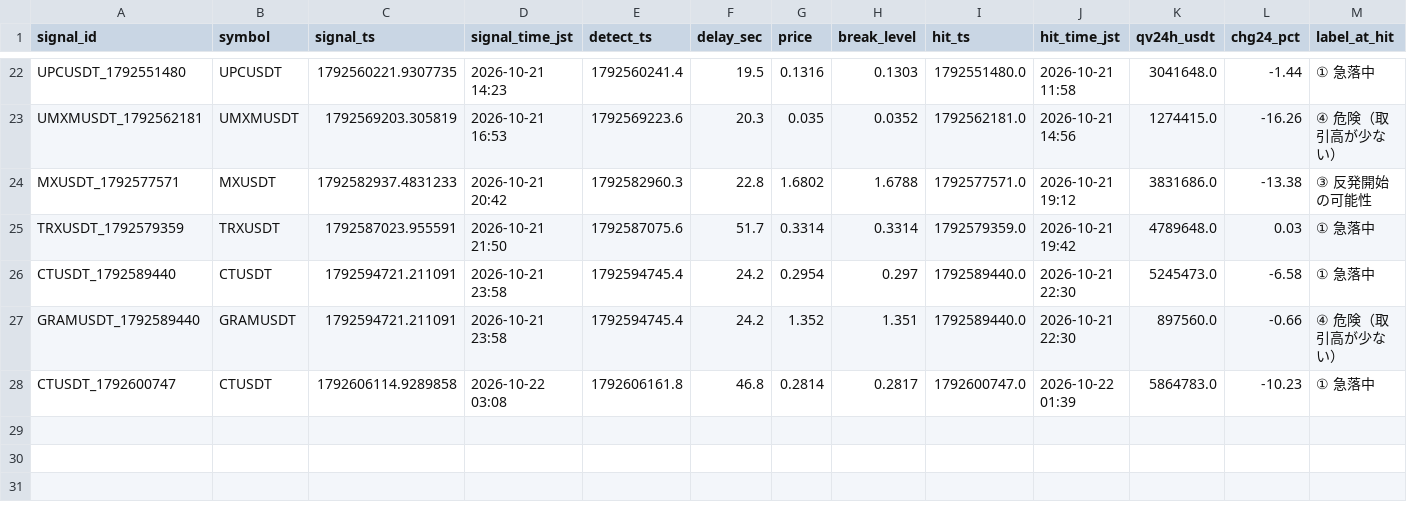
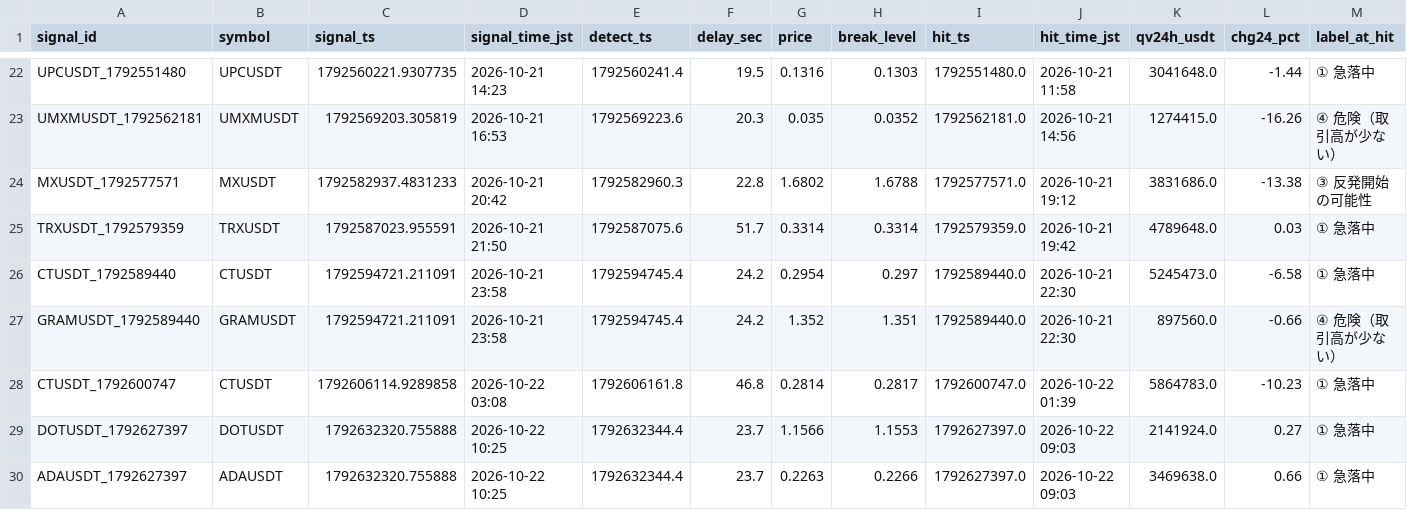
Before and after one commit to hiro1980umare/mexcscreener, a CSV file: signals.csv, drawn as a sheet; only a part is shown, gaps mark what is left out; rows hold the shown columns only; the diff names each change by its address in the sheet, - before the commit and + after, or states it on an @@ line.

```diff
--- a/signals.csv
+++ b/signals.csv
+row 29: DOTUSDT_1792627397 | DOTUSDT | 1792632320.755888 | 2026-10-22 10:25 | 1792632344.4 | 23.7 | 1.1566 | 1.1553 | 1792627397.0 | 2026-10-22 09:03 | 2141924.0 | 0.27 | ① 急落中
+row 30: ADAUSDT_1792627397 | ADAUSDT | 1792632320.755888 | 2026-10-22 10:25 | 1792632344.4 | 23.7 | 0.2263 | 0.2266 | 1792627397.0 | 2026-10-22 09:03 | 3469638.0 | 0.66 | ① 急落中
```
Also changed, not shown: market_bars.csv, 4 other files.
